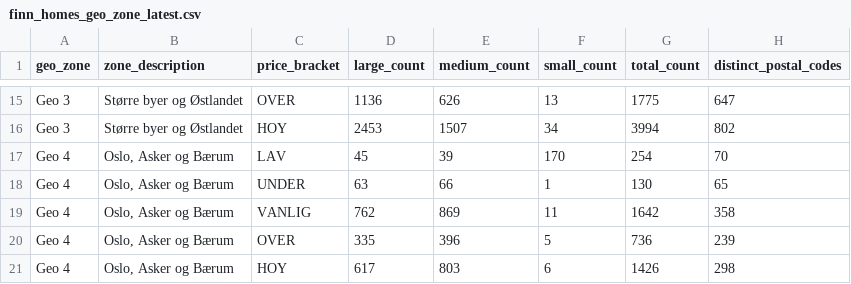
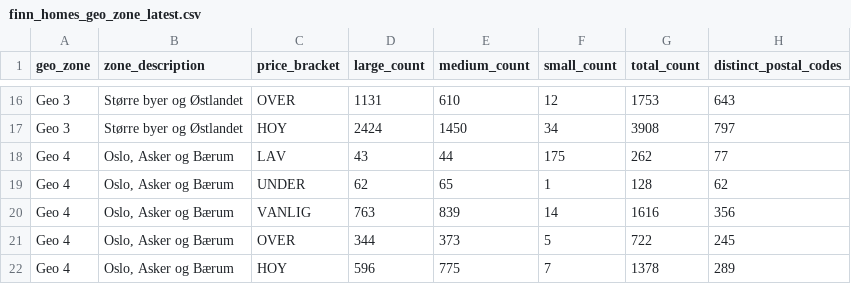
Before and after one commit to markusheiberg/vend-market-data, a CSV file: reference/finn_homes_geo_zone_latest.csv, drawn as a sheet; only a part is shown, gaps mark what is left out; addresses are those after the commit; the diff covers the shown part only; the diff names each change by its address in the sheet, - before the commit and + after, or states it on an @@ line.

```diff
--- a/reference/finn_homes_geo_zone_latest.csv
+++ b/reference/finn_homes_geo_zone_latest.csv
-D16 (large_count): 1136
+D16 (large_count): 1131
-E16 (medium_count): 626
+E16 (medium_count): 610
-F16 (small_count): 13
+F16 (small_count): 12
-G16 (total_count): 1775
+G16 (total_count): 1753
-H16 (distinct_postal_codes): 647
+H16 (distinct_postal_codes): 643
-D17 (large_count): 2453
+D17 (large_count): 2424
-E17 (medium_count): 1507
+E17 (medium_count): 1450
-G17 (total_count): 3994
+G17 (total_count): 3908
-H17 (distinct_postal_codes): 802
+H17 (distinct_postal_codes): 797
-D18 (large_count): 45
+D18 (large_count): 43
-E18 (medium_count): 39
+E18 (medium_count): 44
-F18 (small_count): 170
+F18 (small_count): 175
-G18 (total_count): 254
+G18 (total_count): 262
-H18 (distinct_postal_codes): 70
+H18 (distinct_postal_codes): 77
-D19 (large_count): 63
+D19 (large_count): 62
-E19 (medium_count): 66
+E19 (medium_count): 65
-G19 (total_count): 130
+G19 (total_count): 128
-H19 (distinct_postal_codes): 65
+H19 (distinct_postal_codes): 62
-D20 (large_count): 762
+D20 (large_count): 763
-E20 (medium_count): 869
+E20 (medium_count): 839
-F20 (small_count): 11
+F20 (small_count): 14
-G20 (total_count): 1642
+G20 (total_count): 1616
-H20 (distinct_postal_codes): 358
+H20 (distinct_postal_codes): 356
-D21 (large_count): 335
+D21 (large_count): 344
-E21 (medium_count): 396
+E21 (medium_count): 373
-G21 (total_count): 736
+G21 (total_count): 722
-H21 (distinct_postal_codes): 239
+H21 (distinct_postal_codes): 245
-D22 (large_count): 617
+D22 (large_count): 596
-E22 (medium_count): 803
+E22 (medium_count): 775
-F22 (small_count): 6
+F22 (small_count): 7
-G22 (total_count): 1426
+G22 (total_count): 1378
-H22 (distinct_postal_codes): 298
+H22 (distinct_postal_codes): 289
```
Also changed, not shown: 1 added row and 59 edited cells elsewhere in this file, facts/listings_weekly.csv, reference/price_list_latest.csv, 2 other files.
